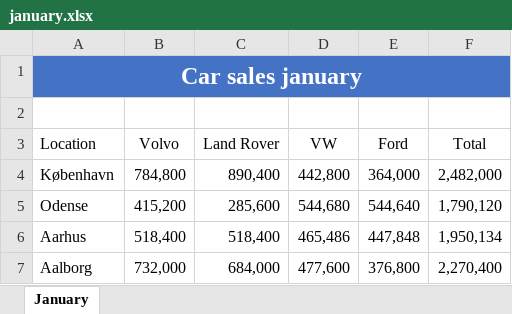
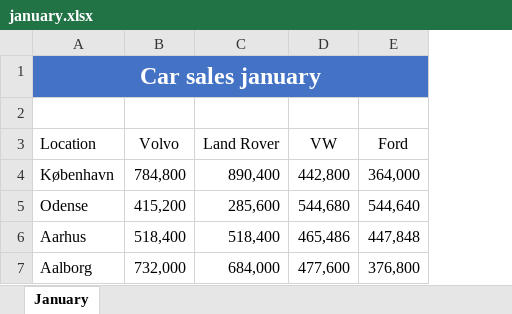
Before and after one commit to officegeek/image, an Excel workbook: div/january.xlsx, sheet January, drawn as a sheet; values as stored, in another font and other column widths than the file's, no borders; table styles not drawn; the diff names each change by its address in the sheet, - before the commit and + after, or states it on an @@ line.

```diff
--- a/div/january.xlsx (sheet January)
+++ b/div/january.xlsx (sheet January)
-column F (Total), rows 4-7: 2,482,000 | 1,790,120 | 1,950,134 | 2,270,400
```
Also changed, not shown: div/february.xlsx, div/march.xlsx.
